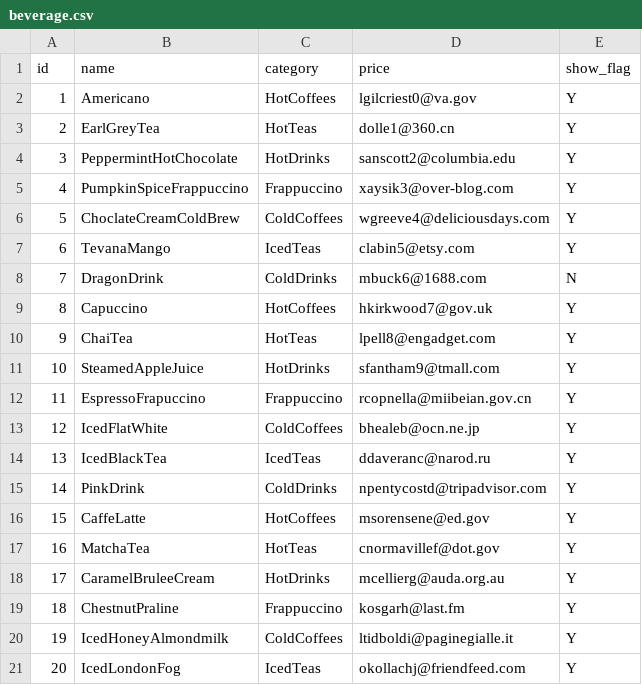
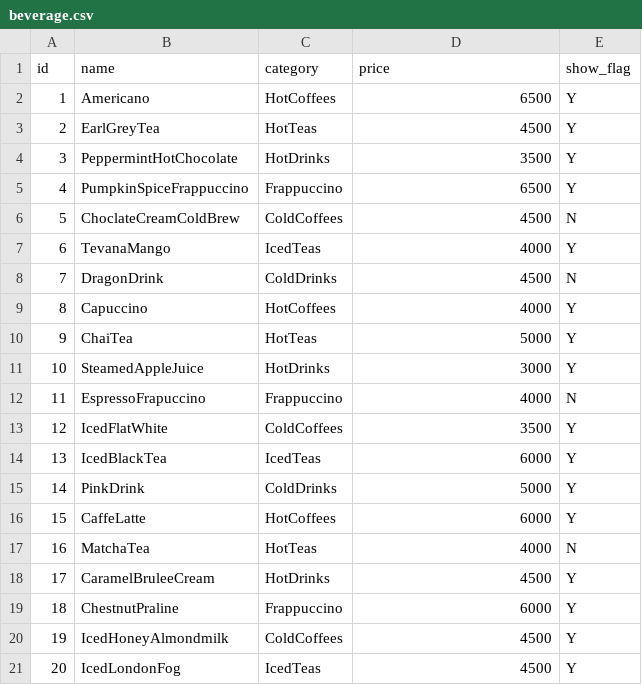
Before and after one commit to JiseonLee-jul/mariadb_scripts, a CSV file: practice/csv/beverage.csv, drawn as a sheet.

```diff
--- a/practice/csv/beverage.csv
+++ b/practice/csv/beverage.csv
@@ -1,21 +1,21 @@
 id,name,category,price,show_flag
-1,Americano,HotCoffees,lgilcriest0@va.gov,Y
-2,EarlGreyTea,HotTeas,dolle1@360.cn,Y
-3,PeppermintHotChocolate,HotDrinks,sanscott2@columbia.edu,Y
-4,PumpkinSpiceFrappuccino,Frappuccino,xaysik3@over-blog.com,Y
-5,ChoclateCreamColdBrew,ColdCoffees,wgreeve4@deliciousdays.com,Y
-6,TevanaMango,IcedTeas,clabin5@etsy.com,Y
-7,DragonDrink,ColdDrinks,mbuck6@1688.com,N
-8,Capuccino,HotCoffees,hkirkwood7@gov.uk,Y
-9,ChaiTea,HotTeas,lpell8@engadget.com,Y
-10,SteamedAppleJuice,HotDrinks,sfantham9@tmall.com,Y
-11,EspressoFrapuccino,Frappuccino,rcopnella@miibeian.gov.cn,Y
-12,IcedFlatWhite,ColdCoffees,bhealeb@ocn.ne.jp,Y
-13,IcedBlackTea,IcedTeas,ddaveranc@narod.ru,Y
-14,PinkDrink,ColdDrinks,npentycostd@tripadvisor.com,Y
-15,CaffeLatte,HotCoffees,msorensene@ed.gov,Y
-16,MatchaTea,HotTeas,cnormavillef@dot.gov,Y
-17,CaramelBruleeCream,HotDrinks,mcellierg@auda.org.au,Y
-18,ChestnutPraline,Frappuccino,kosgarh@last.fm,Y
-19,IcedHoneyAlmondmilk,ColdCoffees,ltidboldi@paginegialle.it,Y
-20,IcedLondonFog,IcedTeas,okollachj@friendfeed.com,Y
+1,Americano,HotCoffees,6500,Y
+2,EarlGreyTea,HotTeas,4500,Y
+3,PeppermintHotChocolate,HotDrinks,3500,Y
+4,PumpkinSpiceFrappuccino,Frappuccino,6500,Y
+5,ChoclateCreamColdBrew,ColdCoffees,4500,N
+6,TevanaMango,IcedTeas,4000,Y
+7,DragonDrink,ColdDrinks,4500,N
+8,Capuccino,HotCoffees,4000,Y
+9,ChaiTea,HotTeas,5000,Y
+10,SteamedAppleJuice,HotDrinks,3000,Y
+11,EspressoFrapuccino,Frappuccino,4000,N
+12,IcedFlatWhite,ColdCoffees,3500,Y
+13,IcedBlackTea,IcedTeas,6000,Y
+14,PinkDrink,ColdDrinks,5000,Y
+15,CaffeLatte,HotCoffees,6000,Y
+16,MatchaTea,HotTeas,4000,N
+17,CaramelBruleeCream,HotDrinks,4500,Y
+18,ChestnutPraline,Frappuccino,6000,Y
+19,IcedHoneyAlmondmilk,ColdCoffees,4500,Y
+20,IcedLondonFog,IcedTeas,4500,Y
```
Also changed, not shown: practice/csv/customer.csv, practice/csv/emp.csv, 3 other files.
